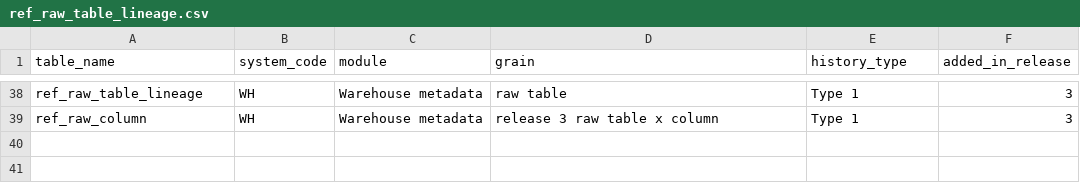
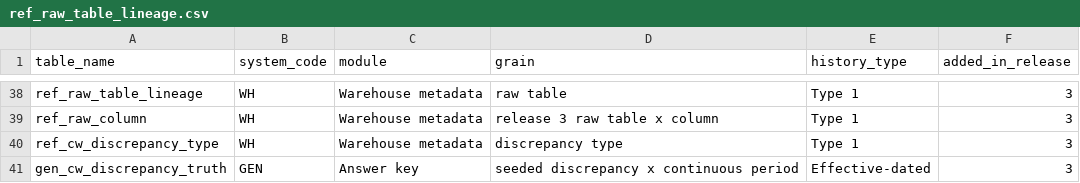
Before and after one commit to thialp/people-analytics-warehouse, a CSV file: data/raw/ref_raw_table_lineage.csv, drawn as a sheet; only a part is shown, gaps mark what is left out; the diff names each change by its address in the sheet, - before the commit and + after, or states it on an @@ line.

```diff
--- a/data/raw/ref_raw_table_lineage.csv
+++ b/data/raw/ref_raw_table_lineage.csv
+row 40: ref_cw_discrepancy_type | WH | Warehouse metadata | discrepancy type | Type 1 | 3
+row 41: gen_cw_discrepancy_truth | GEN | Answer key | seeded discrepancy x continuous period | Effective-dated | 3
```
Also changed, not shown: data/raw/ref_raw_column.csv, data/raw/ref_source_system.csv, 32 other files.
